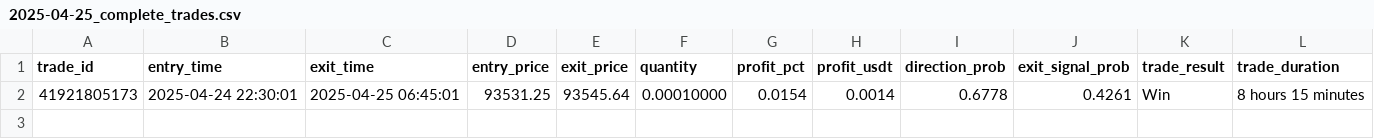
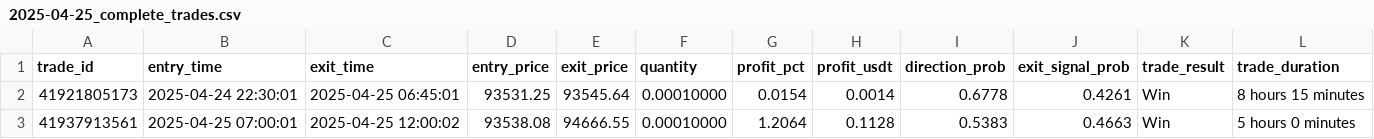
Before and after one commit to iamyusufgoktas/ml-trader1-logs, a CSV file: trade_logs/2025-04-25_complete_trades.csv, drawn as a sheet.

Commit message:
Add complete trade log entry 2025-04-25T12:00:02.839221+00:00

```diff
--- a/trade_logs/2025-04-25_complete_trades.csv
+++ b/trade_logs/2025-04-25_complete_trades.csv
@@ -2 +2,2 @@ trade_id,entry_time,exit_time,entry_price,exit_price,quantity,profit_pct,profit_
 "41921805173","2025-04-24 22:30:01","2025-04-25 06:45:01","93531.25","93545.64","0.00010000","0.0154","0.0014","0.6778","0.4261","Win","8 hours 15 minutes"
+"41937913561","2025-04-25 07:00:01","2025-04-25 12:00:02","93538.08","94666.55","0.00010000","1.2064","0.1128","0.5383","0.4663","Win","5 hours 0 minutes"
```
